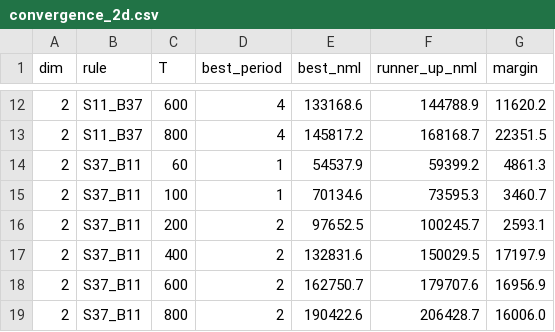
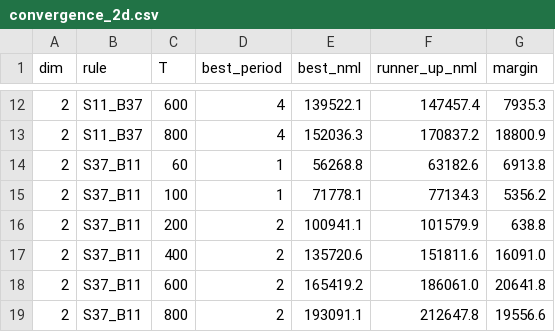
Before and after one commit to zitterbewegung/Winnower, a CSV file: outputs/convergence/convergence_2d.csv, drawn as a sheet; only a part is shown, gaps mark what is left out; the diff covers the shown part only.

```diff
--- a/outputs/convergence/convergence_2d.csv
+++ b/outputs/convergence/convergence_2d.csv
@@ -12,8 +12,8 @@ dim,rule,T,best_period,best_nml,runner_up_nml,margin
-2,S11_B37,600,4,133168.6,144788.9,11620.2
-2,S11_B37,800,4,145817.2,168168.7,22351.5
-2,S37_B11,60,1,54537.9,59399.2,4861.3
-2,S37_B11,100,1,70134.6,73595.3,3460.7
-2,S37_B11,200,2,97652.5,100245.7,2593.1
-2,S37_B11,400,2,132831.6,150029.5,17197.9
-2,S37_B11,600,2,162750.7,179707.6,16956.9
-2,S37_B11,800,2,190422.6,206428.7,16006.0
+2,S11_B37,600,4,139522.1,147457.4,7935.3
+2,S11_B37,800,4,152036.3,170837.2,18800.9
+2,S37_B11,60,1,56268.8,63182.6,6913.8
+2,S37_B11,100,1,71778.1,77134.3,5356.2
+2,S37_B11,200,2,100941.1,101579.9,638.8
+2,S37_B11,400,2,135720.6,151811.6,16091.0
+2,S37_B11,600,2,165419.2,186061.0,20641.8
+2,S37_B11,800,2,193091.1,212647.8,19556.6
```
Also changed, not shown: 31 edited cells elsewhere in this file, outputs/convergence/convergence_1d.csv, outputs/convergence/convergence_3d.csv, 5 other files.
